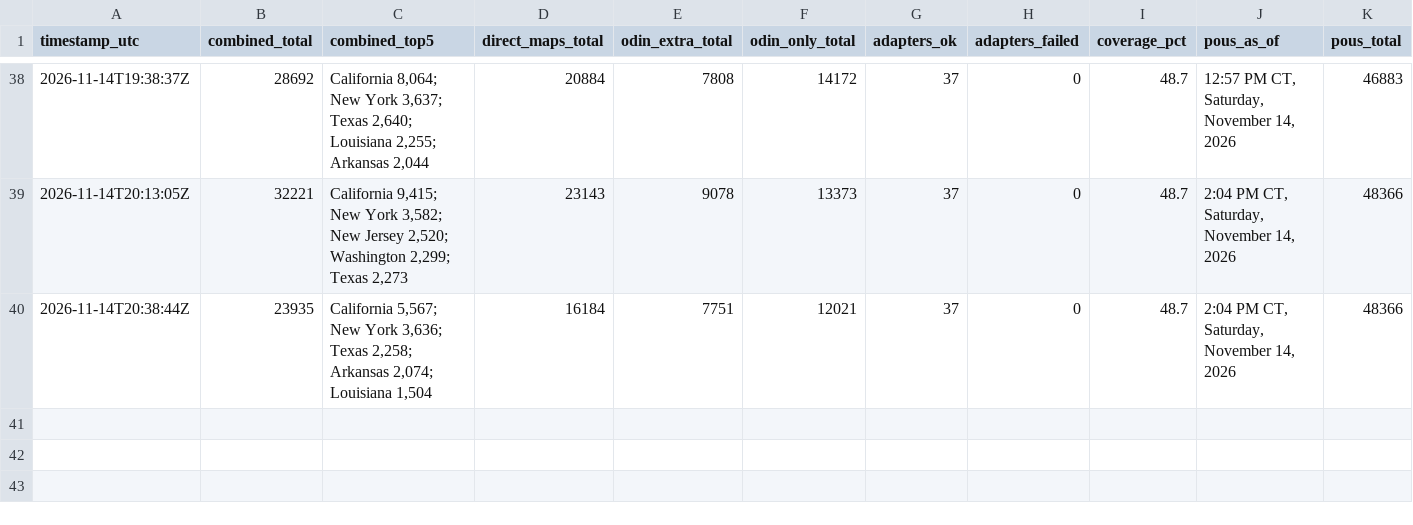
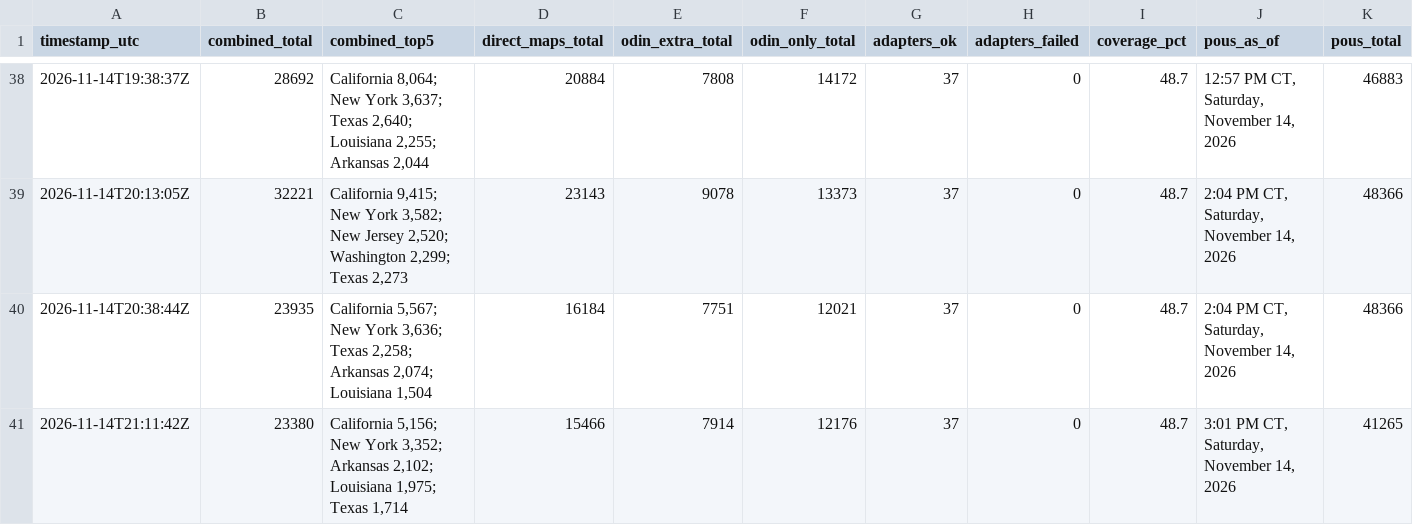
Before and after one commit to MarcusTravis/power-outage-map, a CSV file: shadow/combined_log.csv, drawn as a sheet; only a part is shown, gaps mark what is left out; rows hold the shown columns only; the diff names each change by its address in the sheet, - before the commit and + after, or states it on an @@ line.

```diff
--- a/shadow/combined_log.csv
+++ b/shadow/combined_log.csv
+row 41: 2026-11-14T21:11:42Z | 23380 | California 5,156; New York 3,352; Arkansas 2,102; Louisiana 1,975; Texas 1,714 | 15466 | 7914 | 12176 | 37 | 0 | 48.7 | 3:01 PM CT, Saturday, November 14, 2026 | 41265
```
Also changed, not shown: 1 other file.
